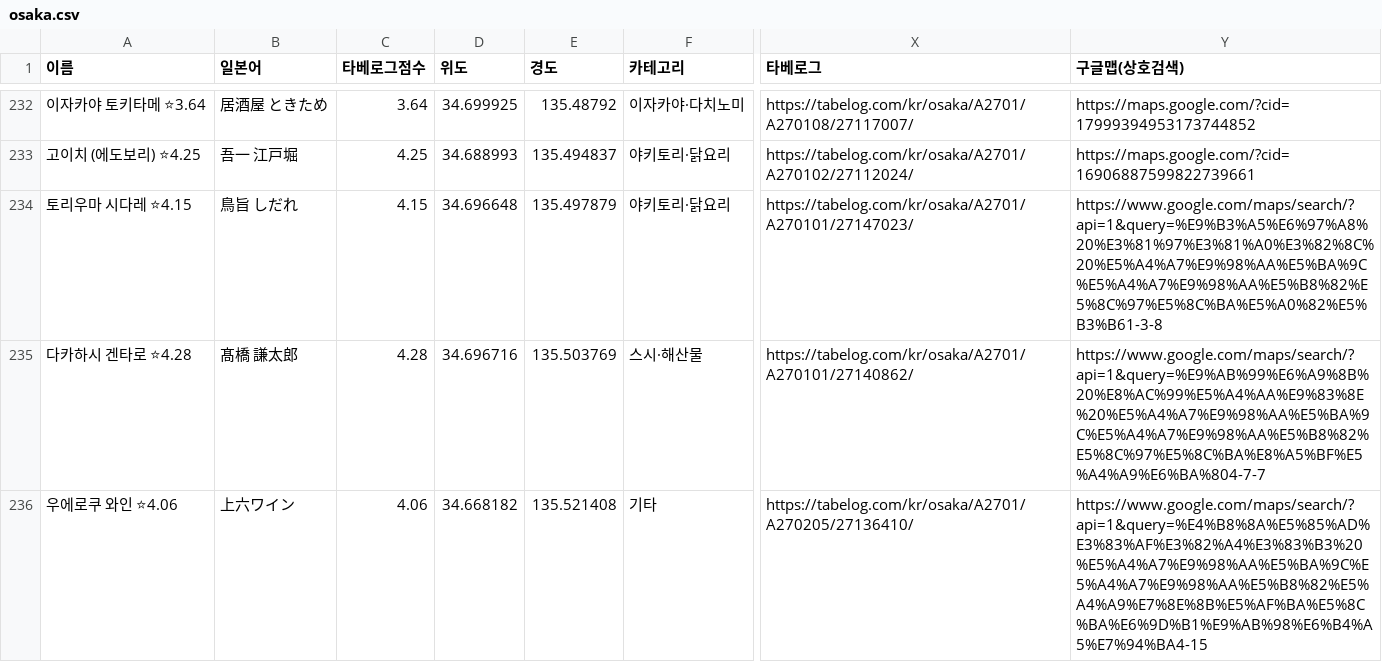
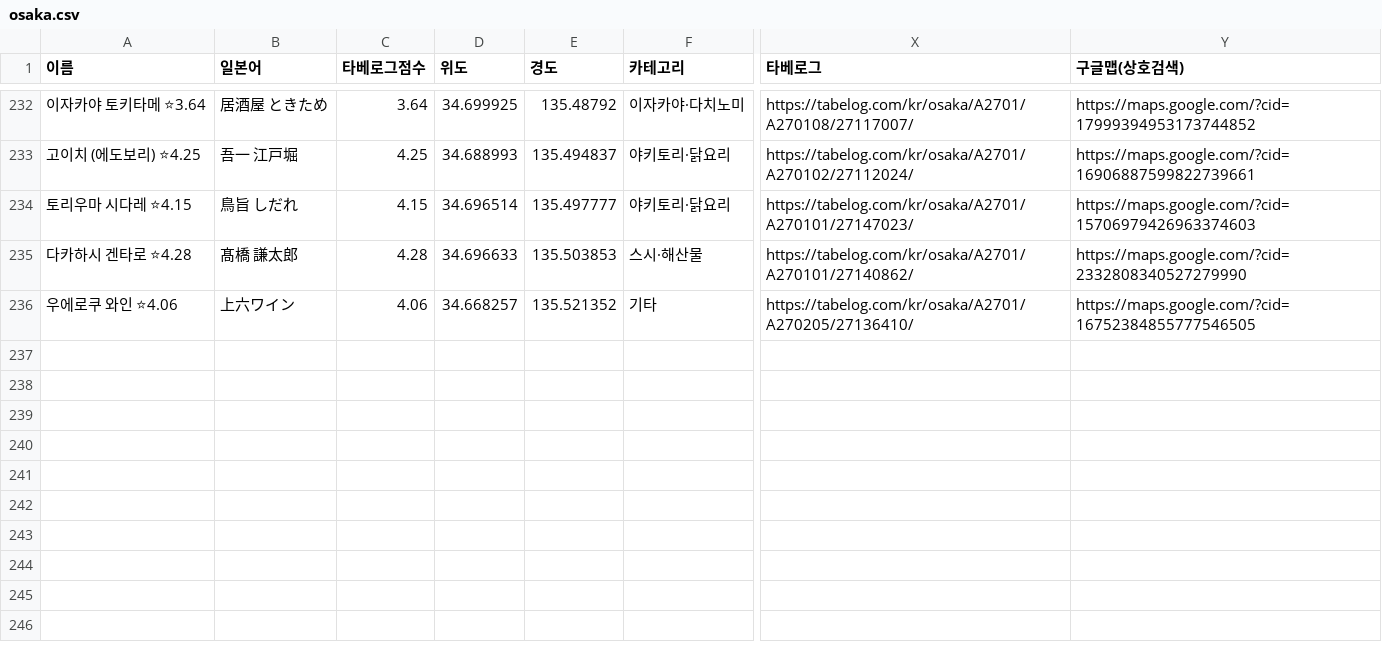
Before and after one commit to tkdrn416/matzip, a CSV file: exports/google-mymaps/osaka.csv, drawn as a sheet; only a part is shown, gaps mark what is left out; the diff names each change by its address in the sheet, - before the commit and + after, or states it on an @@ line.

```diff
--- a/exports/google-mymaps/osaka.csv
+++ b/exports/google-mymaps/osaka.csv
-D234 (위도): 34.696648
+D234 (위도): 34.696514
-E234 (경도): 135.497879
+E234 (경도): 135.497777
-Y234 (구글맵(상호검색)): https://www.google.com/maps/search/?api=1&query=%E9%B3%A5%E6%97%A8%20%E3%81%97%E3%81%A0%E3%82%8C%20%E5%A4%A7%E9%98%AA%E5%BA%9C%E5%A4%A7%E9%98%AA%E5%B8%82%E5%8C%97%E5%8C%BA%E5%A0%82%E5%B3%B61-3-8
+Y234 (구글맵(상호검색)): https://maps.google.com/?cid=15706979426963374603
-D235 (위도): 34.696716
+D235 (위도): 34.696633
-E235 (경도): 135.503769
+E235 (경도): 135.503853
-Y235 (구글맵(상호검색)): https://www.google.com/maps/search/?api=1&query=%E9%AB%99%E6%A9%8B%20%E8%AC%99%E5%A4%AA%E9%83%8E%20%E5%A4%A7%E9%98%AA%E5%BA%9C%E5%A4%A7%E9%98%AA%E5%B8%82%E5%8C%97%E5%8C%BA%E8%A5%BF%E5%A4%A9%E6%BA%804-7-7
+Y235 (구글맵(상호검색)): https://maps.google.com/?cid=2332808340527279990
-D236 (위도): 34.668182
+D236 (위도): 34.668257
-E236 (경도): 135.521408
+E236 (경도): 135.521352
-Y236 (구글맵(상호검색)): https://www.google.com/maps/search/?api=1&query=%E4%B8%8A%E5%85%AD%E3%83%AF%E3%82%A4%E3%83%B3%20%E5%A4%A7%E9%98%AA%E5%BA%9C%E5%A4%A7%E9%98%AA%E5%B8%82%E5%A4%A9%E7%8E%8B%E5%AF%BA%E5%8C%BA%E6%9D%B1%E9%AB%98%E6%B4%A5%E7%94%BA4-15
+Y236 (구글맵(상호검색)): https://maps.google.com/?cid=16752384855777546505
```
Also changed, not shown: data/restaurants.csv, 7 other files.
